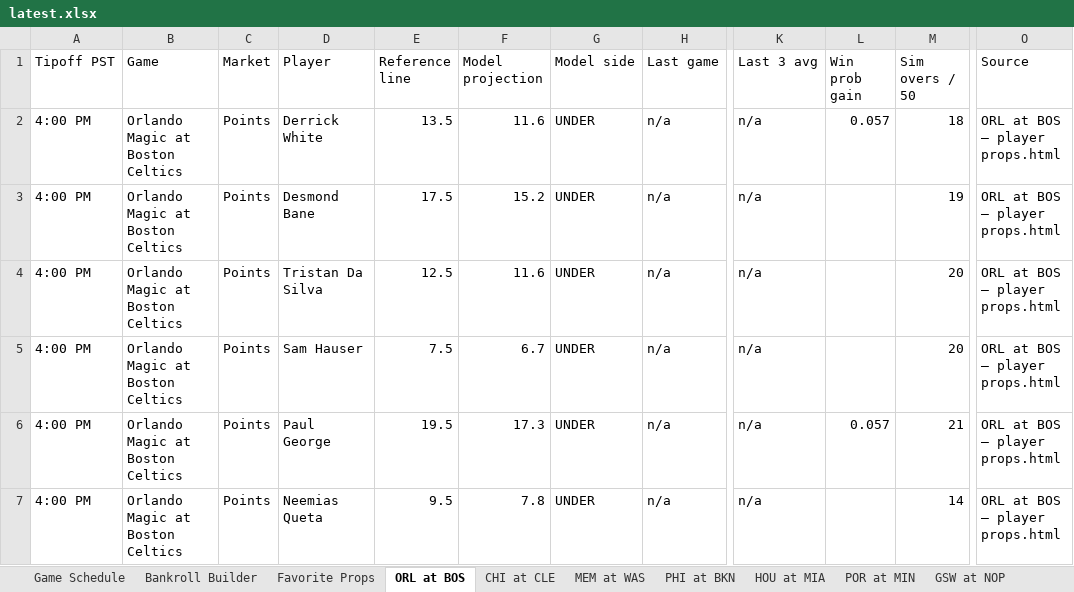
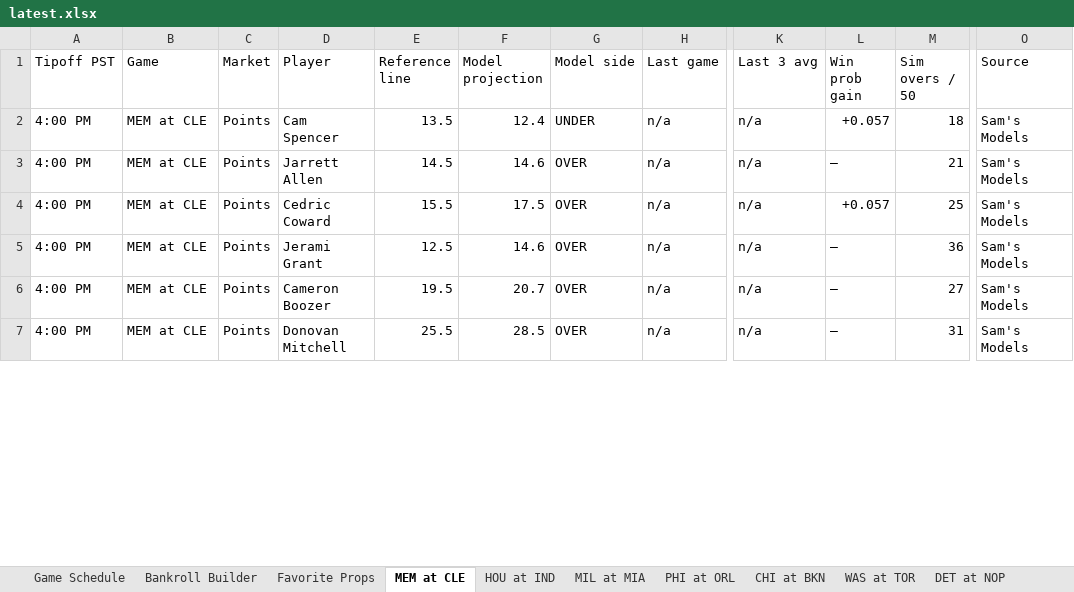
Before and after one commit to cooniehuie/nba-projections-data, an Excel workbook: latest.xlsx, sheet MEM at CLE, drawn as a sheet; only a part is shown, gaps mark what is left out; values as stored, in another font and other column widths than the file's, no cell formats; conditional formats not drawn; the diff covers the shown part only; the diff names each change by its address in the sheet, - before the commit and + after, or states it on an @@ line.

```diff
--- a/latest.xlsx (sheet MEM at CLE)
+++ b/latest.xlsx (sheet MEM at CLE)
-sheet tab: ORL at BOS
+sheet tab: MEM at CLE
-sheet tab: CHI at CLE
+sheet tab: HOU at IND
-sheet tab: MEM at WAS
+sheet tab: MIL at MIA
-sheet tab: PHI at BKN
+sheet tab: PHI at ORL
-sheet tab: HOU at MIA
+sheet tab: CHI at BKN
-sheet tab: POR at MIN
+sheet tab: WAS at TOR
-sheet tab: GSW at NOP
+sheet tab: DET at NOP
-B2:B7 (Game): Orlando Magic at Boston Celtics
+B2:B7 (Game): MEM at CLE
-D2 (Player): Derrick White
+D2 (Player): Cam Spencer
-F2 (Model projection): 11.6
+F2 (Model projection): 12.4
-L2 (Win prob gain): 0.057
+L2 (Win prob gain): +0.057
-O2:O7 (Source): ORL at BOS — player props.html
+O2:O7 (Source): Sam's Models
-D3 (Player): Desmond Bane
+D3 (Player): Jarrett Allen
-E3 (Reference line): 17.5
+E3 (Reference line): 14.5
-F3 (Model projection): 15.2
+F3 (Model projection): 14.6
-G3:G7 (Model side): UNDER
+G3:G7 (Model side): OVER
-L3 (Win prob gain): (empty)
+L3 (Win prob gain): —
-M3 (Sim overs / 50): 19
+M3 (Sim overs / 50): 21
-D4 (Player): Tristan Da Silva
+D4 (Player): Cedric Coward
-E4 (Reference line): 12.5
+E4 (Reference line): 15.5
-F4 (Model projection): 11.6
+F4 (Model projection): 17.5
-L4 (Win prob gain): (empty)
+L4 (Win prob gain): +0.057
-M4 (Sim overs / 50): 20
+M4 (Sim overs / 50): 25
-D5 (Player): Sam Hauser
+D5 (Player): Jerami Grant
-E5 (Reference line): 7.5
+E5 (Reference line): 12.5
-F5 (Model projection): 6.7
+F5 (Model projection): 14.6
-L5 (Win prob gain): (empty)
+L5 (Win prob gain): —
-M5 (Sim overs / 50): 20
+M5 (Sim overs / 50): 36
-D6 (Player): Paul George
+D6 (Player): Cameron Boozer
-F6 (Model projection): 17.3
+F6 (Model projection): 20.7
-L6 (Win prob gain): 0.057
+L6 (Win prob gain): —
-M6 (Sim overs / 50): 21
+M6 (Sim overs / 50): 27
-D7 (Player): Neemias Queta
+D7 (Player): Donovan Mitchell
-E7 (Reference line): 9.5
+E7 (Reference line): 25.5
-F7 (Model projection): 7.8
+F7 (Model projection): 28.5
-L7 (Win prob gain): (empty)
+L7 (Win prob gain): —
-M7 (Sim overs / 50): 14
+M7 (Sim overs / 50): 31
```
Also changed, not shown: 6 removed rows and 238 edited cells elsewhere in this sheet, sheet All Player Props, sheet Three-Point Projections, sheet WAS at TOR, sheet ATL at OKC, sheet PHI at ORL, sheet CHI at BKN, 5 more sheets, other sheet tabs, cell formats, formulas that keep their value.
